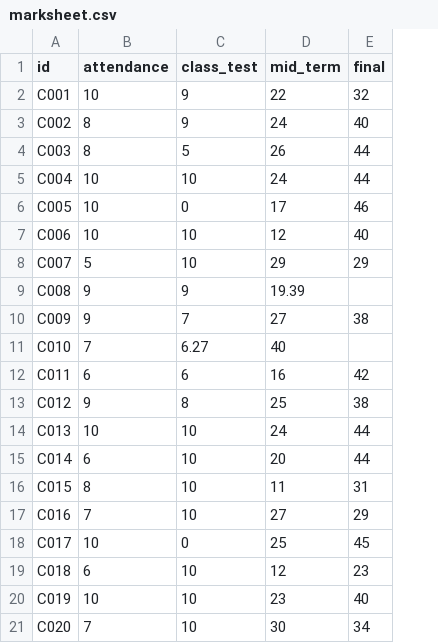
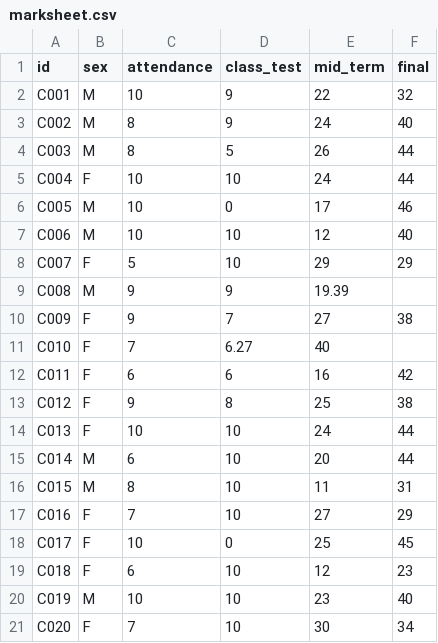
Before and after one commit to ABS-Sayem/machine_learning, a CSV file: ml_projects/dataset/marksheet.csv, drawn as a sheet; the diff names each change by its address in the sheet, - before the commit and + after, or states it on an @@ line.

Commit message:
added new field sex to dataset

```diff
--- a/ml_projects/dataset/marksheet.csv
+++ b/ml_projects/dataset/marksheet.csv
+column B (sex), rows 2-21: M | M | M | F | M | M | F | M | F | F | F | F | F | M | M | F | F | F | M | F
```
